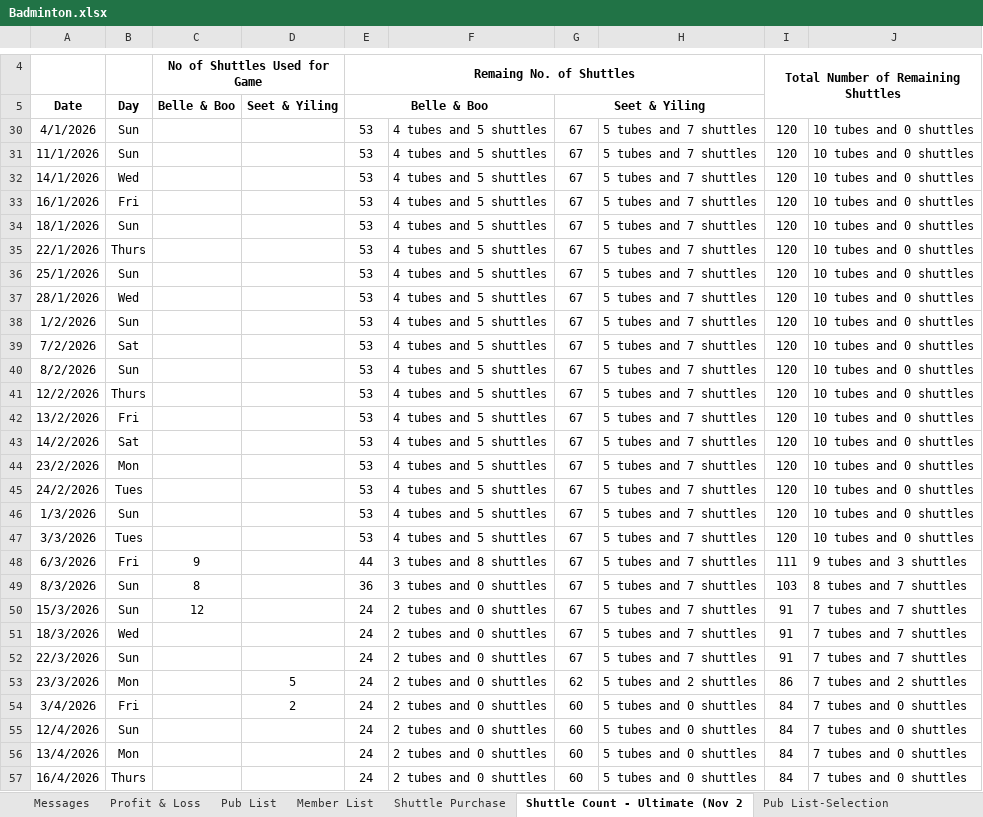
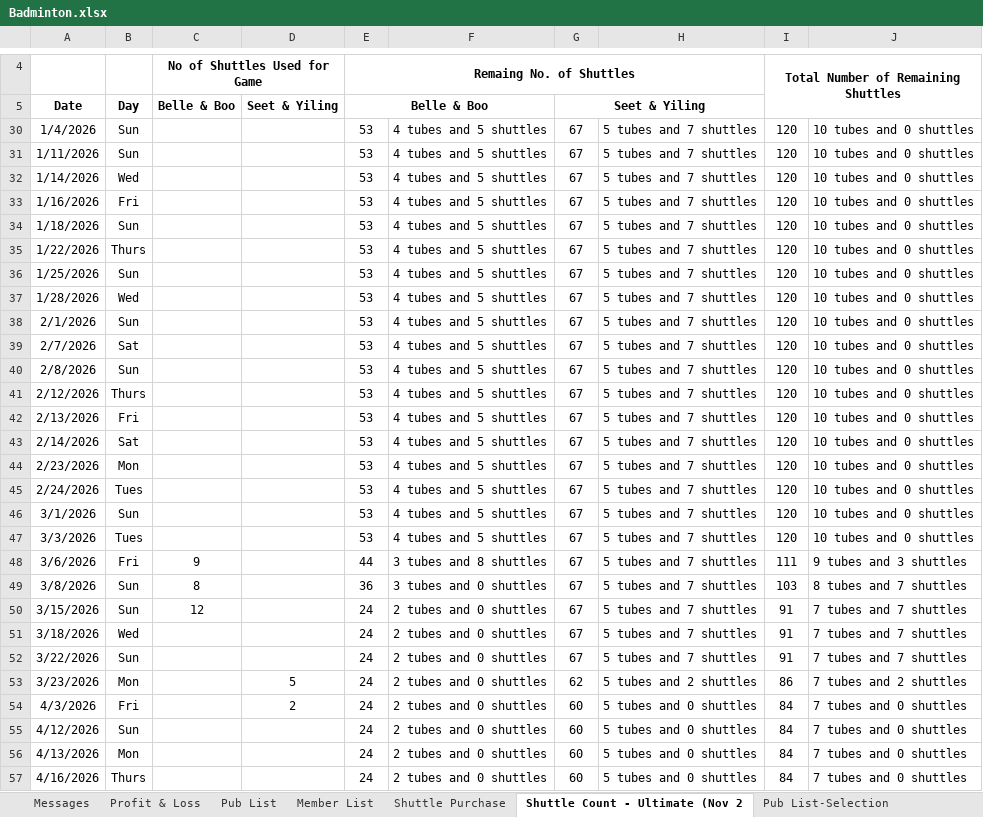
Before and after one commit to chryston/badminton, an Excel workbook: Badminton.xlsx, sheet Shuttle Count - Ultimate (Nov 2, drawn as a sheet; only a part is shown, gaps mark what is left out; values as stored, in another font and other column widths than the file's, no borders; charts and pictures not drawn; the diff covers the shown part only; the diff names each change by its address in the sheet, - before the commit and + after, or states it on an @@ line.

```diff
--- a/Badminton.xlsx (sheet Shuttle Count - Ultimate (Nov 2)
+++ b/Badminton.xlsx (sheet Shuttle Count - Ultimate (Nov 2)
-A30: 4/1/2026
+A30: 1/4/2026
-A31: 11/1/2026
+A31: 1/11/2026
-A32: 14/1/2026
+A32: 1/14/2026
-A33: 16/1/2026
+A33: 1/16/2026
-A34: 18/1/2026
+A34: 1/18/2026
-A35: 22/1/2026
+A35: 1/22/2026
-A36: 25/1/2026
+A36: 1/25/2026
-A37: 28/1/2026
+A37: 1/28/2026
-A38: 1/2/2026
+A38: 2/1/2026
-A39: 7/2/2026
+A39: 2/7/2026
-A40: 8/2/2026
+A40: 2/8/2026
-A41: 12/2/2026
+A41: 2/12/2026
-A42: 13/2/2026
+A42: 2/13/2026
-A43: 14/2/2026
+A43: 2/14/2026
-A44: 23/2/2026
+A44: 2/23/2026
-A45: 24/2/2026
+A45: 2/24/2026
-A46: 1/3/2026
+A46: 3/1/2026
-A48: 6/3/2026
+A48: 3/6/2026
-A49: 8/3/2026
+A49: 3/8/2026
-A50: 15/3/2026
+A50: 3/15/2026
-A51: 18/3/2026
+A51: 3/18/2026
-A52: 22/3/2026
+A52: 3/22/2026
-A53: 23/3/2026
+A53: 3/23/2026
-A54: 3/4/2026
+A54: 4/3/2026
-A55: 12/4/2026
+A55: 4/12/2026
-A56: 13/4/2026
+A56: 4/13/2026
-A57: 16/4/2026
+A57: 4/16/2026
```
Also changed, not shown: 1848 edited cells elsewhere in this sheet, sheet Pub List, sheet Member List, sheet Profit & Loss, sheet Messages, formulas that keep their value, hidden cells, charts or pictures, 4 other files.
